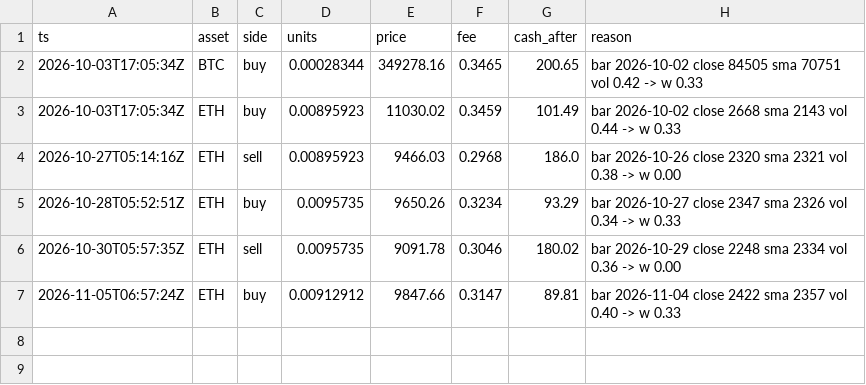
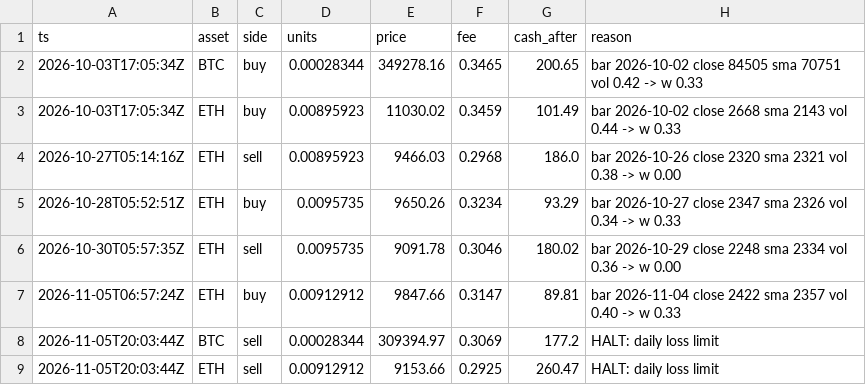
Before and after one commit to zachhowks-bit/ledger-bot, a CSV file: docs/data/trades.csv, drawn as a sheet.

```diff
--- a/docs/data/trades.csv
+++ b/docs/data/trades.csv
@@ -7 +7,3 @@ ts,asset,side,units,price,fee,cash_after,reason
 2026-11-05T06:57:24Z,ETH,buy,0.00912912,9847.66,0.3147,89.81,bar 2026-11-04 close 2422 sma 2357 vol 0.40 -> w 0.33
+2026-11-05T20:03:44Z,BTC,sell,0.00028344,309394.97,0.3069,177.2,HALT: daily loss limit
+2026-11-05T20:03:44Z,ETH,sell,0.00912912,9153.66,0.2925,260.47,HALT: daily loss limit
```
Also changed, not shown: docs/data/equity.csv, 1 other file.
